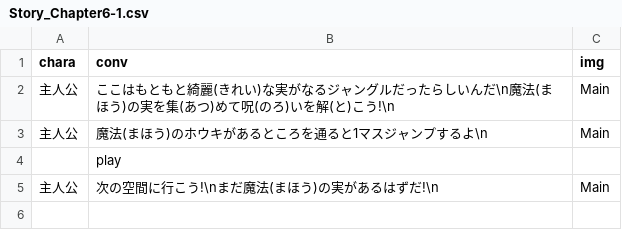
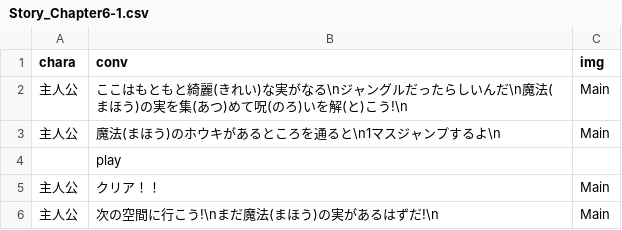
Before and after one commit to taker0084/WaseMajutsu, a CSV file: unilab2024/bin/Debug/Story/Story_Chapter6-1.csv, drawn as a sheet.

```diff
--- a/unilab2024/bin/Debug/Story/Story_Chapter6-1.csv
+++ b/unilab2024/bin/Debug/Story/Story_Chapter6-1.csv
@@ -1,5 +1,6 @@
 chara,conv,img
-主人公,ここはもともと綺麗(きれい)な実がなるジャングルだったらしいんだ\n魔法(まほう)の実を集(あつ)めて呪(のろ)いを解(と)こう!\n,Main
-主人公,魔法(まほう)のホウキがあるところを通ると1マスジャンプするよ\n,Main
+主人公,ここはもともと綺麗(きれい)な実がなる\nジャングルだったらしいんだ\n魔法(まほう)の実を集(あつ)めて呪(のろ)いを解(と)こう!\n,Main
+主人公,魔法(まほう)のホウキがあるところを通ると\n1マスジャンプするよ\n,Main
 ,play,
+主人公,クリア！！,Main
 主人公,次の空間に行こう!\nまだ魔法(まほう)の実があるはずだ!\n,Main
```
Also changed, not shown: unilab2024/bin/Debug/Story/Story_Chapter1-1.csv, unilab2024/bin/Debug/Story/Story_Chapter1-2.csv, 28 other files.
